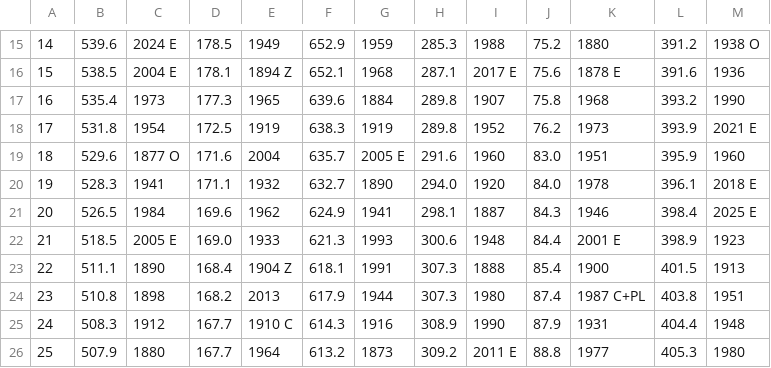
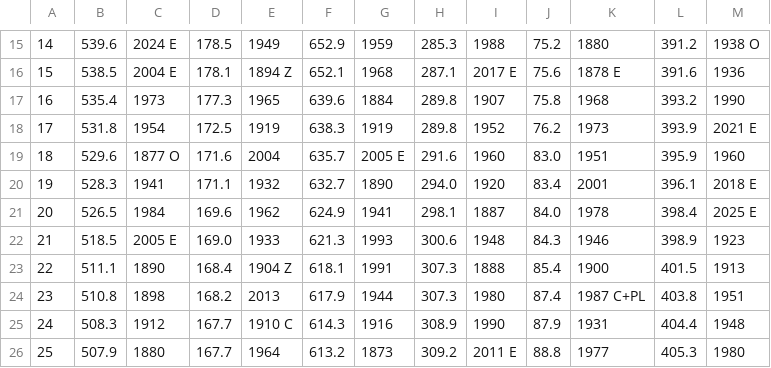
Before and after one commit to jjulietv-pixel/WPGmonthlyprecip, a CSV file: Monthly total precip records - Winnipeg - Year.csv, drawn as a sheet; only a part is shown, gaps mark what is left out; the diff names each change by its address in the sheet, - before the commit and + after, or states it on an @@ line.

Commit message:
Update Monthly total precip records - Winnipeg - Year.csv

```diff
--- a/Monthly total precip records - Winnipeg - Year.csv
+++ b/Monthly total precip records - Winnipeg - Year.csv
-J20: 84.0
+J20: 83.4
-K20: 1978
+K20: 2001
-J21: 84.3
+J21: 84.0
-K21: 1946
+K21: 1978
-J22: 84.4
+J22: 84.3
-K22: 2001 E
+K22: 1946
```
